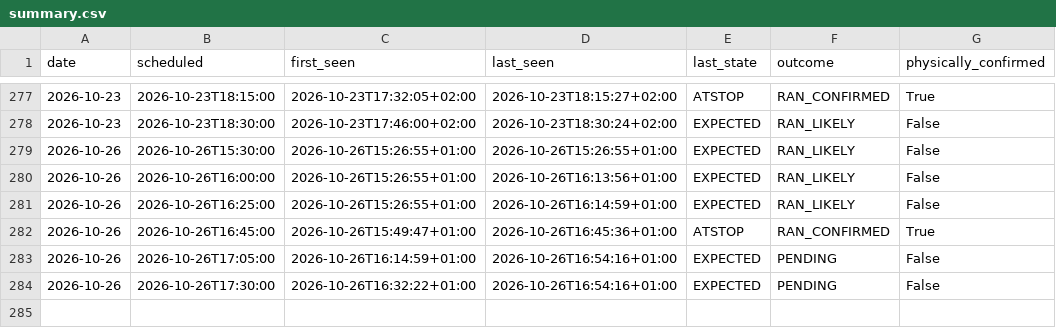
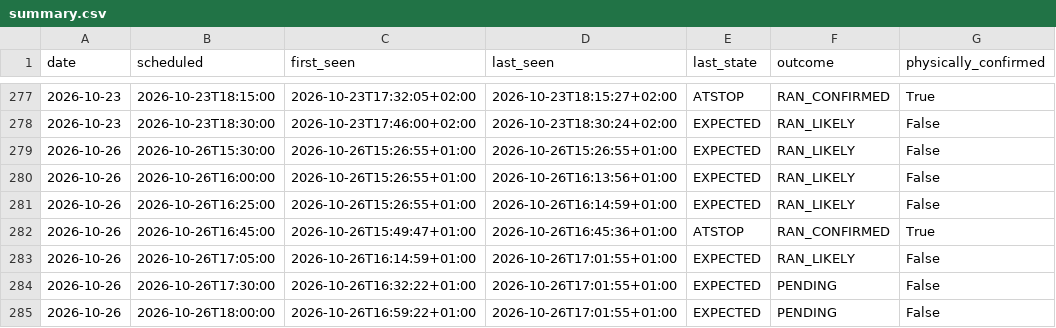
Before and after one commit to johanna86-sudo/sl-516-logg, a CSV file: data/afternoon/summary.csv, drawn as a sheet; only a part is shown, gaps mark what is left out.

```diff
--- a/data/afternoon/summary.csv
+++ b/data/afternoon/summary.csv
@@ -282,3 +282,4 @@ date,scheduled,first_seen,last_seen,last_state,outcome,physically_confirmed
 2026-10-26,2026-10-26T16:45:00,2026-10-26T15:49:47+01:00,2026-10-26T16:45:36+01:00,ATSTOP,RAN_CONFIRMED,True
-2026-10-26,2026-10-26T17:05:00,2026-10-26T16:14:59+01:00,2026-10-26T16:54:16+01:00,EXPECTED,PENDING,False
-2026-10-26,2026-10-26T17:30:00,2026-10-26T16:32:22+01:00,2026-10-26T16:54:16+01:00,EXPECTED,PENDING,False
+2026-10-26,2026-10-26T17:05:00,2026-10-26T16:14:59+01:00,2026-10-26T17:01:55+01:00,EXPECTED,RAN_LIKELY,False
+2026-10-26,2026-10-26T17:30:00,2026-10-26T16:32:22+01:00,2026-10-26T17:01:55+01:00,EXPECTED,PENDING,False
+2026-10-26,2026-10-26T18:00:00,2026-10-26T16:59:22+01:00,2026-10-26T17:01:55+01:00,EXPECTED,PENDING,False
```
Also changed, not shown: data/afternoon/raw/2026-10-26.csv.
